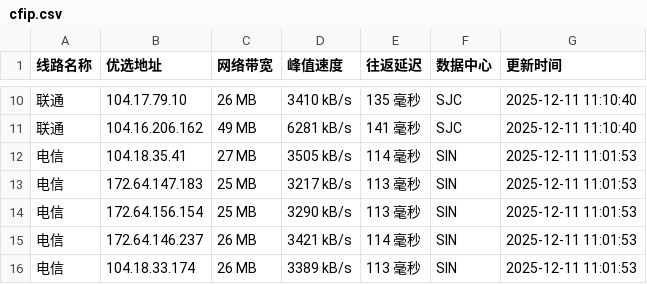
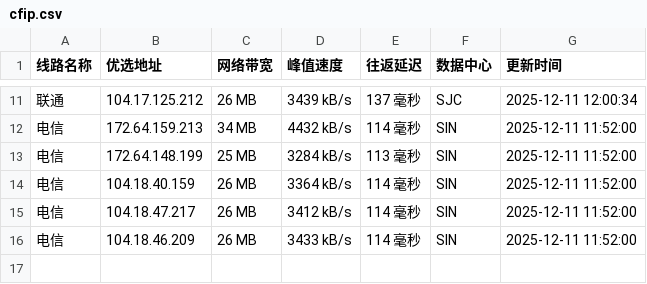
Before and after one commit to xing2kong/cfipv4db, a CSV file: cfip.csv, drawn as a sheet; only a part is shown, gaps mark what is left out; the diff covers the shown part only.

```diff
--- a/cfip.csv
+++ b/cfip.csv
@@ -10,7 +11,6 @@
-联通,104.17.79.10,26 MB,3410 kB/s,135 毫秒,SJC,2025-12-11 11:10:40
-联通,104.16.206.162,49 MB,6281 kB/s,141 毫秒,SJC,2025-12-11 11:10:40
-电信,104.18.35.41,27 MB,3505 kB/s,114 毫秒,SIN,2025-12-11 11:01:53
-电信,172.64.147.183,25 MB,3217 kB/s,113 毫秒,SIN,2025-12-11 11:01:53
-电信,172.64.156.154,25 MB,3290 kB/s,113 毫秒,SIN,2025-12-11 11:01:53
-电信,172.64.146.237,26 MB,3421 kB/s,114 毫秒,SIN,2025-12-11 11:01:53
-电信,104.18.33.174,26 MB,3389 kB/s,113 毫秒,SIN,2025-12-11 11:01:53
+联通,104.17.125.212,26 MB,3439 kB/s,137 毫秒,SJC,2025-12-11 12:00:34
+电信,172.64.159.213,34 MB,4432 kB/s,114 毫秒,SIN,2025-12-11 11:52:00
+电信,172.64.148.199,25 MB,3284 kB/s,113 毫秒,SIN,2025-12-11 11:52:00
+电信,104.18.40.159,26 MB,3364 kB/s,114 毫秒,SIN,2025-12-11 11:52:00
+电信,104.18.47.217,26 MB,3412 kB/s,114 毫秒,SIN,2025-12-11 11:52:00
+电信,104.18.46.209,26 MB,3433 kB/s,114 毫秒,SIN,2025-12-11 11:52:00
```
Also changed, not shown: 3 added rows, 2 removed rows and 28 edited cells elsewhere in this file, 1 other file.
